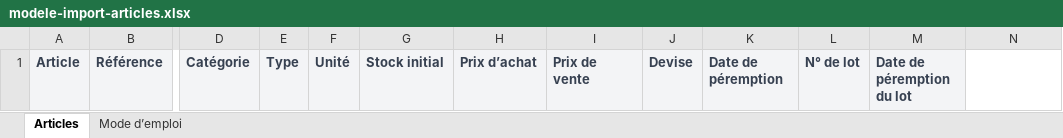
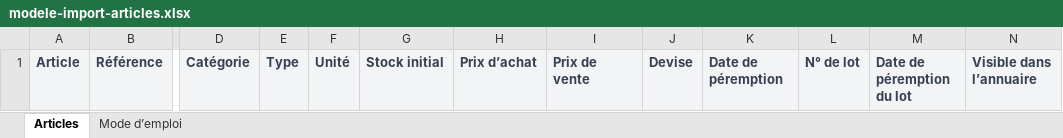
Before and after one commit to gitmupanzi/SauverNdeko, an Excel workbook: frontend/src/assets/modele-import-articles.xlsx, sheet Articles, drawn as a sheet; only a part is shown, gaps mark what is left out; values as stored, in another font and other column widths than the file's, no borders; the diff names each change by its address in the sheet, - before the commit and + after, or states it on an @@ line.

Commit message:
feat: publier les annuaires et fiabiliser le catalogue de sortie [skip render]

```diff
--- a/frontend/src/assets/modele-import-articles.xlsx (sheet Articles)
+++ b/frontend/src/assets/modele-import-articles.xlsx (sheet Articles)
-N1: (empty)
+N1: Visible dans l’annuaire
-N1 fill: none
+N1 fill: #F3F4F6
```
Also changed, not shown: sheet Mode d’emploi, 56 other files.
